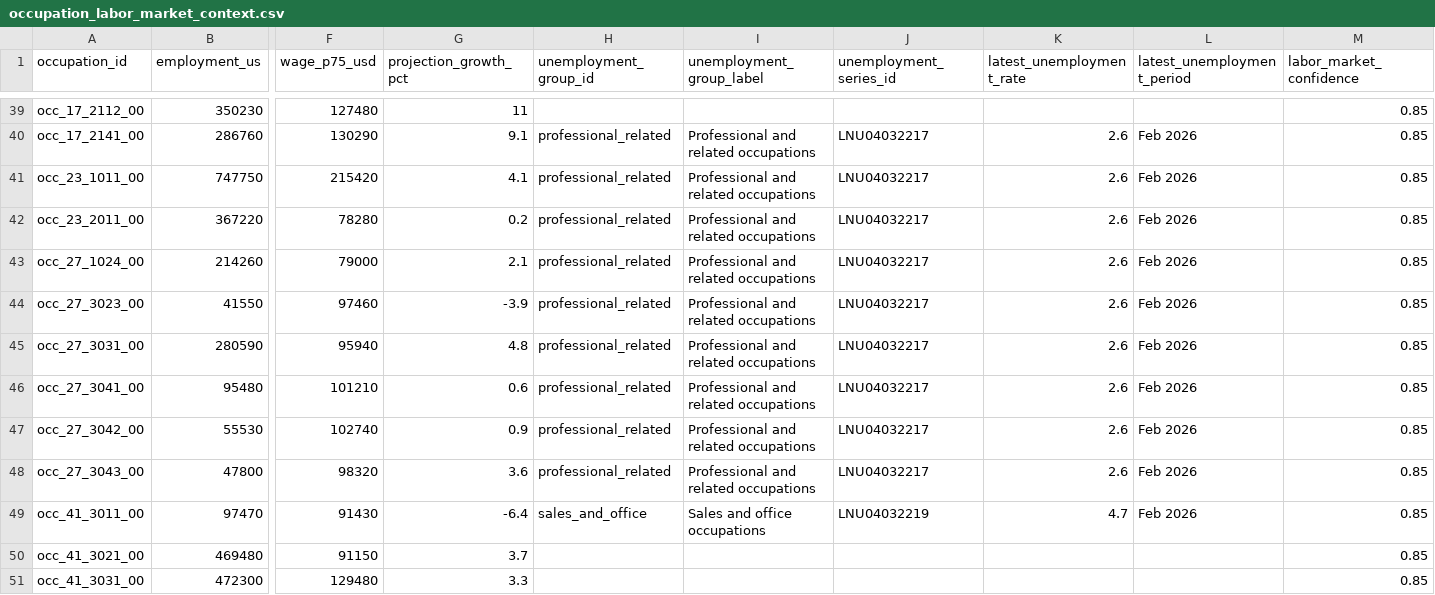
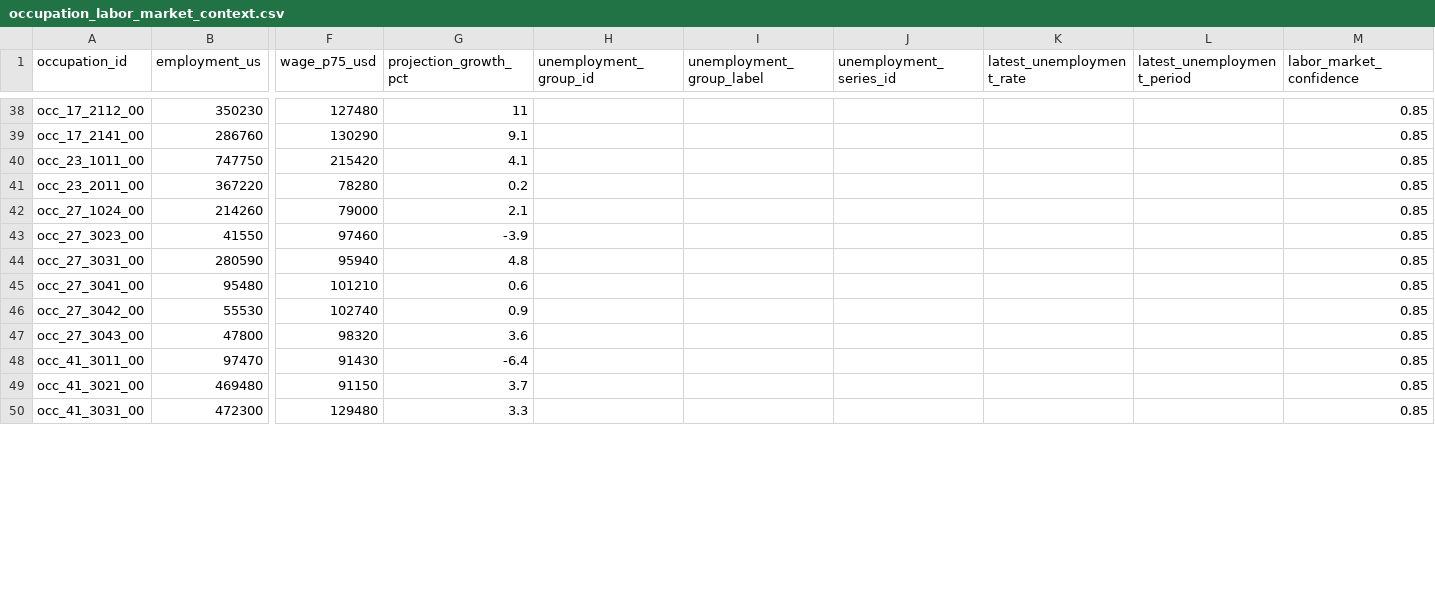
Before and after one commit to wrenthejewels/DLYJ, a CSV file: data/normalized/occupation_labor_market_context.csv, drawn as a sheet; only a part is shown, gaps mark what is left out; addresses are those after the commit; the diff covers the shown part only; the diff names each change by its address in the sheet, - before the commit and + after, or states it on an @@ line.

```diff
--- a/data/normalized/occupation_labor_market_context.csv
+++ b/data/normalized/occupation_labor_market_context.csv
-H39:H47 (unemployment_group_id): professional_related
+H39:H47 (unemployment_group_id): (empty)
-I39:I47 (unemployment_group_label): Professional and related occupations
+I39:I47 (unemployment_group_label): (empty)
-J39:J47 (unemployment_series_id): LNU04032217
+J39:J47 (unemployment_series_id): (empty)
-K39:K47 (latest_unemployment_rate): 2.6
+K39:K47 (latest_unemployment_rate): (empty)
-L39:L48 (latest_unemployment_period): Feb 2026
+L39:L48 (latest_unemployment_period): (empty)
-H48 (unemployment_group_id): sales_and_office
+H48 (unemployment_group_id): (empty)
-I48 (unemployment_group_label): Sales and office occupations
+I48 (unemployment_group_label): (empty)
-J48 (unemployment_series_id): LNU04032219
+J48 (unemployment_series_id): (empty)
-K48 (latest_unemployment_rate): 4.7
+K48 (latest_unemployment_rate): (empty)
```
Also changed, not shown: 1 removed row and 115 edited cells elsewhere in this file, data/metadata/reviewed_task_exposure_overrides.csv, data/normalized/occupation_aliases.csv, 54 other files.
